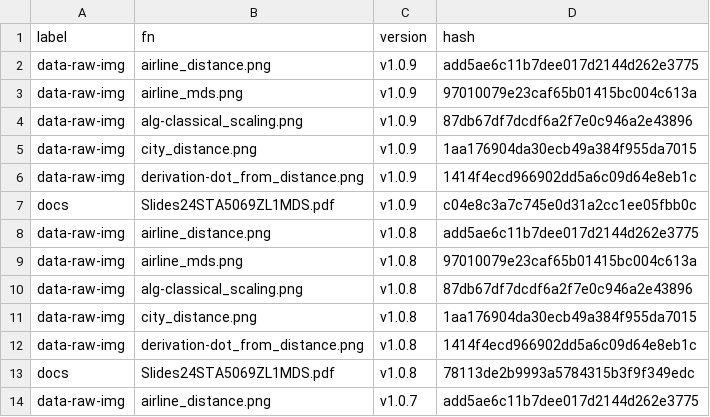
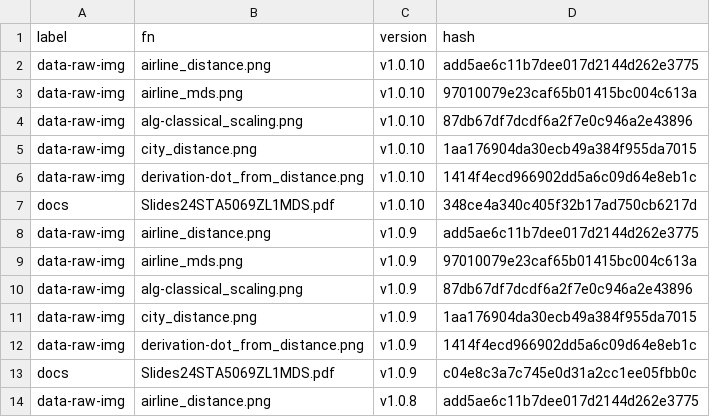
Before and after one commit to MiguelRodo/Slides24STA5069Z, a CSV file: manifest.csv, drawn as a sheet; only a part is shown; the shorter side is filled out with more unchanged rows.

```diff
--- a/manifest.csv
+++ b/manifest.csv
@@ -1,2 +1,8 @@
 "label","fn","version","hash"
+"data-raw-img","airline_distance.png","v1.0.10","add5ae6c11b7dee017d2144d262e3775"
+"data-raw-img","airline_mds.png","v1.0.10","97010079e23caf65b01415bc004c613a"
+"data-raw-img","alg-classical_scaling.png","v1.0.10","87db67df7dcdf6a2f7e0c946a2e43896"
+"data-raw-img","city_distance.png","v1.0.10","1aa176904da30ecb49a384f955da7015"
+"data-raw-img","derivation-dot_from_distance.png","v1.0.10","1414f4ecd966902dd5a6c09d64e8eb1c"
+"docs","Slides24STA5069ZL1MDS.pdf","v1.0.10","348ce4a340c405f32b17ad750cb6217d"
 "data-raw-img","airline_distance.png","v1.0.9","add5ae6c11b7dee017d2144d262e3775"
```
Also changed, not shown: 3 other files.
